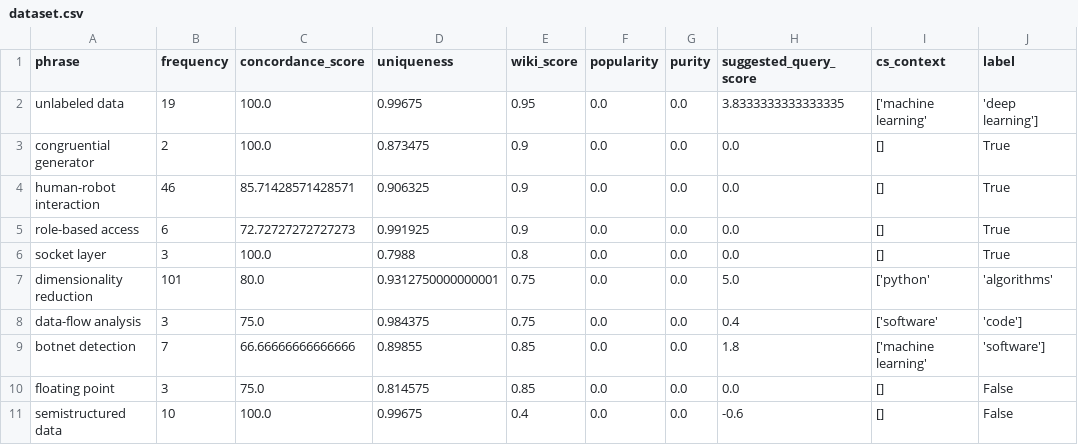
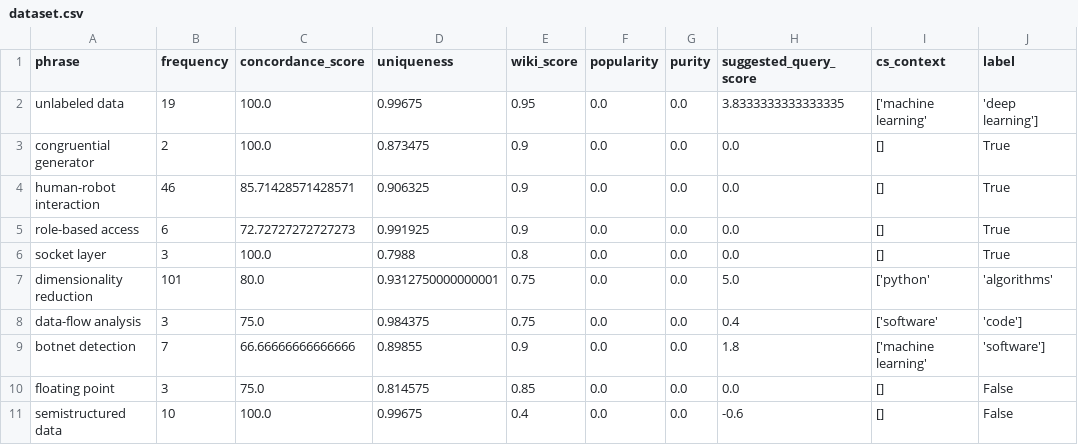
Before and after one commit to darthbatman/cs-phrase-classification, a CSV file: data/dataset.csv, drawn as a sheet; only a part is shown; the diff names each change by its address in the sheet, - before the commit and + after, or states it on an @@ line.

```diff
--- a/data/dataset.csv
+++ b/data/dataset.csv
-E9 (wiki_score): 0.85
+E9 (wiki_score): 0.9
```
Also changed, not shown: 2 other files.
